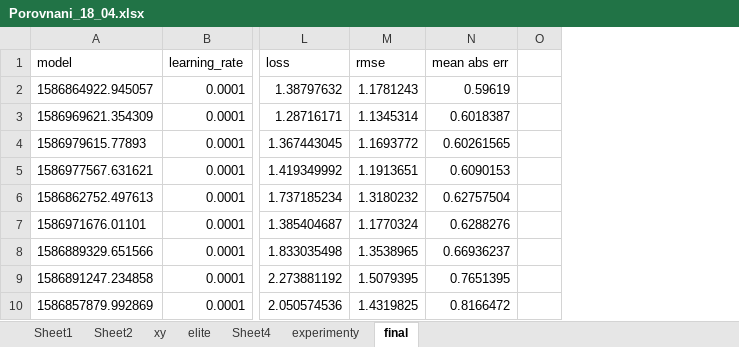
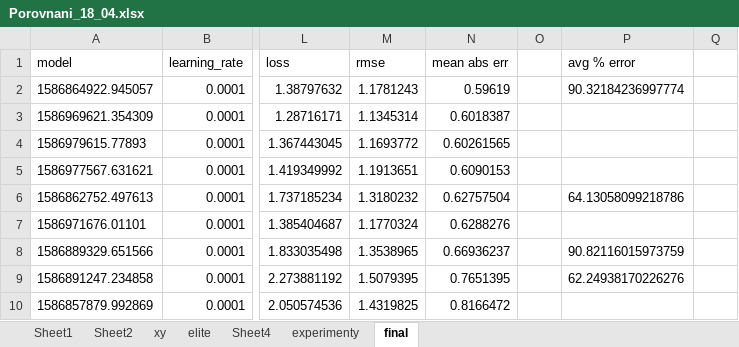
Before and after one commit to kvetab/Colonies, an Excel workbook: Porovnani_18_04.xlsx, sheet final, drawn as a sheet; only a part is shown, gaps mark what is left out; values as stored, in another font and other column widths than the file's, no borders; the diff names each change by its address in the sheet, - before the commit and + after, or states it on an @@ line.

Commit message:
Add average perc errors

```diff
--- a/Porovnani_18_04.xlsx (sheet final)
+++ b/Porovnani_18_04.xlsx (sheet final)
+column P (avg % error), rows 2-9: 90.32184236997774 |  |  |  | 64.13058099218786 |  | 90.82116015973759 | 62.24938170226276
+column Q, empty
```
